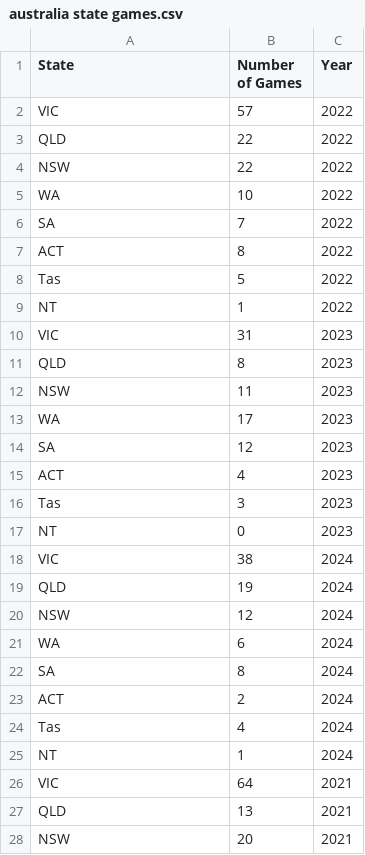
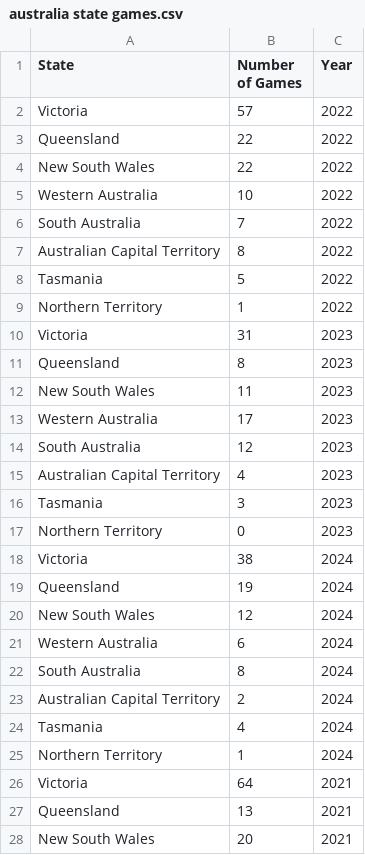
Before and after one commit to CarrieFortuna/FIT3179, a CSV file: assignment 2/australia state games.csv, drawn as a sheet; only a part is shown; the diff covers the shown part only.

Commit message:
Update australia state games.csv

```diff
--- a/assignment 2/australia state games.csv
+++ b/assignment 2/australia state games.csv
@@ -1,28 +1,28 @@
 State,Number of Games,Year
-VIC,57,2022
-QLD,22,2022
-NSW,22,2022
-WA,10,2022
-SA,7,2022
-ACT,8,2022
-Tas,5,2022
-NT,1,2022
-VIC,31,2023
-QLD,8,2023
-NSW,11,2023
-WA,17,2023
-SA,12,2023
-ACT,4,2023
-Tas,3,2023
-NT,0,2023
-VIC,38,2024
-QLD,19,2024
-NSW,12,2024
-WA,6,2024
-SA,8,2024
-ACT,2,2024
-Tas,4,2024
-NT,1,2024
-VIC,64,2021
-QLD,13,2021
-NSW,20,2021
+Victoria,57,2022
+Queensland,22,2022
+New South Wales,22,2022
+Western Australia,10,2022
+South Australia,7,2022
+Australian Capital Territory,8,2022
+Tasmania,5,2022
+Northern Territory,1,2022
+Victoria,31,2023
+Queensland,8,2023
+New South Wales,11,2023
+Western Australia,17,2023
+South Australia,12,2023
+Australian Capital Territory,4,2023
+Tasmania,3,2023
+Northern Territory,0,2023
+Victoria,38,2024
+Queensland,19,2024
+New South Wales,12,2024
+Western Australia,6,2024
+South Australia,8,2024
+Australian Capital Territory,2,2024
+Tasmania,4,2024
+Northern Territory,1,2024
+Victoria,64,2021
+Queensland,13,2021
+New South Wales,20,2021
```
Also changed, not shown: 13 edited cells elsewhere in this file.
